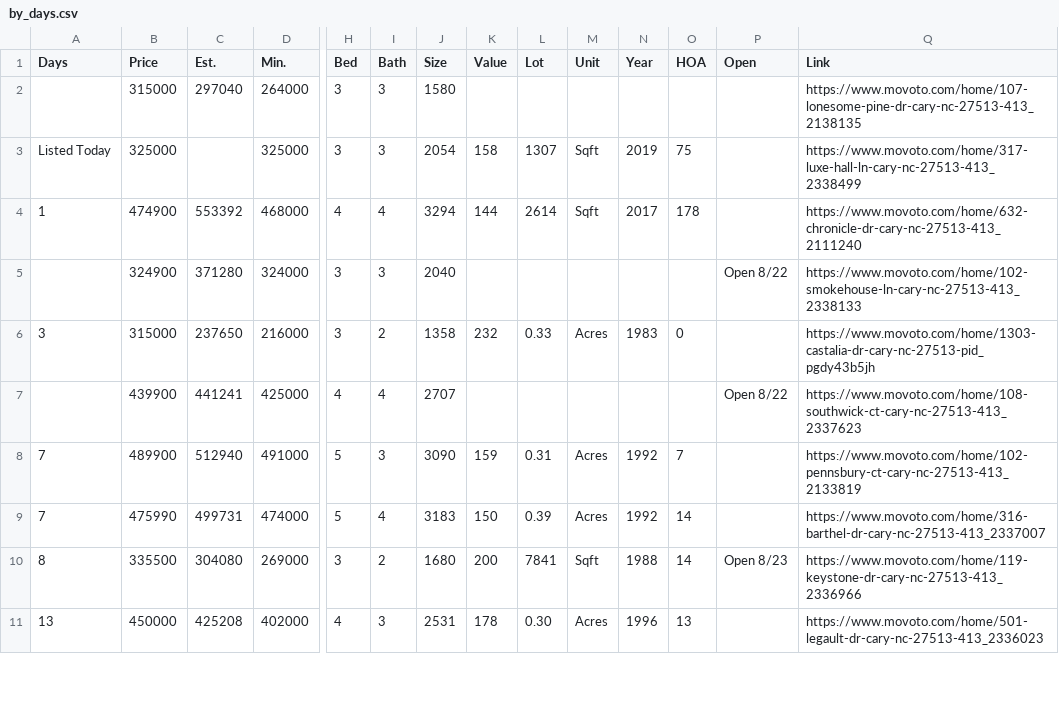
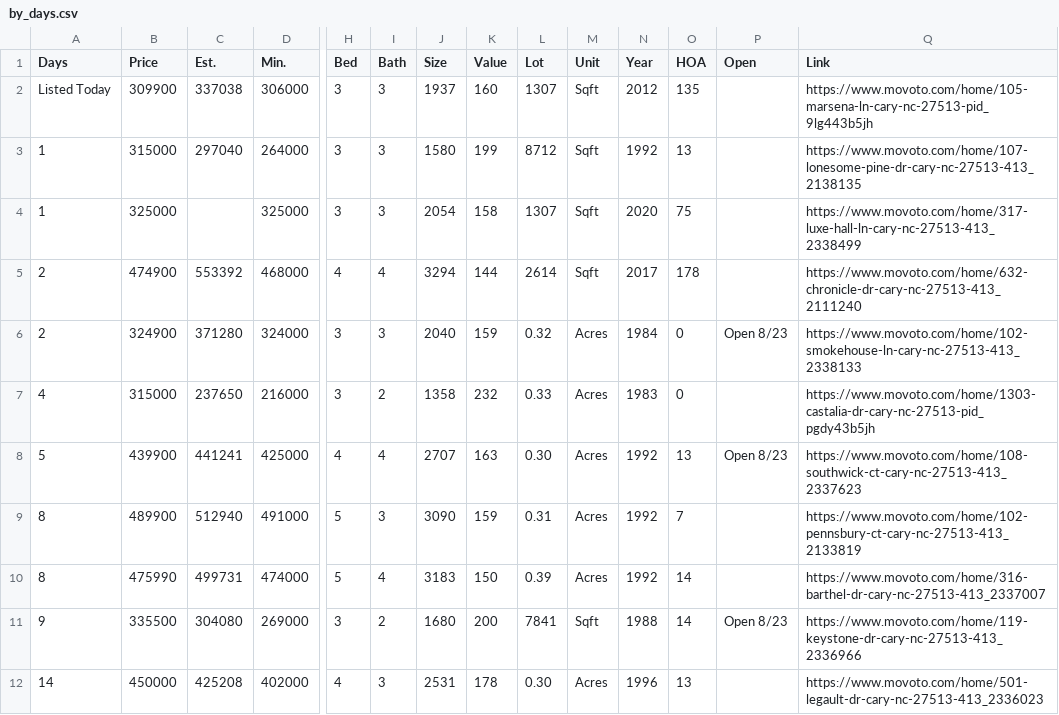
Before and after one commit to xgirma/moveto, a CSV file: data/27513/by_days.csv, drawn as a sheet; only a part is shown, gaps mark what is left out; addresses are those after the commit; rows hold the shown columns only; the diff covers the shown part only; the diff names each change by its address in the sheet, - before the commit and + after, or states it on an @@ line.

```diff
--- a/data/27513/by_days.csv
+++ b/data/27513/by_days.csv
+row 2: Listed Today | 309900 | 337038 | 306000 | 3 | 3 | 1937 | 160 | 1307 | Sqft | 2012 | 135 |  | https://www.movoto.com/home/105-marsena-ln-cary-nc-27513-pid_9lg443b5jh
-A3 (Days): (empty)
+A3 (Days): 1
-K3 (Value): (empty)
+K3 (Value): 199
-L3 (Lot): (empty)
+L3 (Lot): 8712
-M3 (Unit): (empty)
+M3 (Unit): Sqft
-N3 (Year): (empty)
+N3 (Year): 1992
-O3 (HOA): (empty)
+O3 (HOA): 13
-A4 (Days): Listed Today
+A4 (Days): 1
-N4 (Year): 2019
+N4 (Year): 2020
-A5 (Days): 1
+A5 (Days): 2
-A6 (Days): (empty)
+A6 (Days): 2
-K6 (Value): (empty)
+K6 (Value): 159
-L6 (Lot): (empty)
+L6 (Lot): 0.32
-M6 (Unit): (empty)
+M6 (Unit): Acres
-N6 (Year): (empty)
+N6 (Year): 1984
-O6 (HOA): (empty)
+O6 (HOA): 0
-P6 (Open): Open 8/22
+P6 (Open): Open 8/23
-A7 (Days): 3
+A7 (Days): 4
-A8 (Days): (empty)
+A8 (Days): 5
-K8 (Value): (empty)
+K8 (Value): 163
-L8 (Lot): (empty)
+L8 (Lot): 0.30
-M8 (Unit): (empty)
+M8 (Unit): Acres
-N8 (Year): (empty)
+N8 (Year): 1992
-O8 (HOA): (empty)
+O8 (HOA): 13
-P8 (Open): Open 8/22
+P8 (Open): Open 8/23
-A9:A10 (Days): 7
+A9:A10 (Days): 8
-A11 (Days): 8
+A11 (Days): 9
-A12 (Days): 13
+A12 (Days): 14
```
Also changed, not shown: 1 added row, 1 removed row and 61 edited cells elsewhere in this file, data/27513/by_price.csv, data/27513/by_size.csv, 15 other files.
